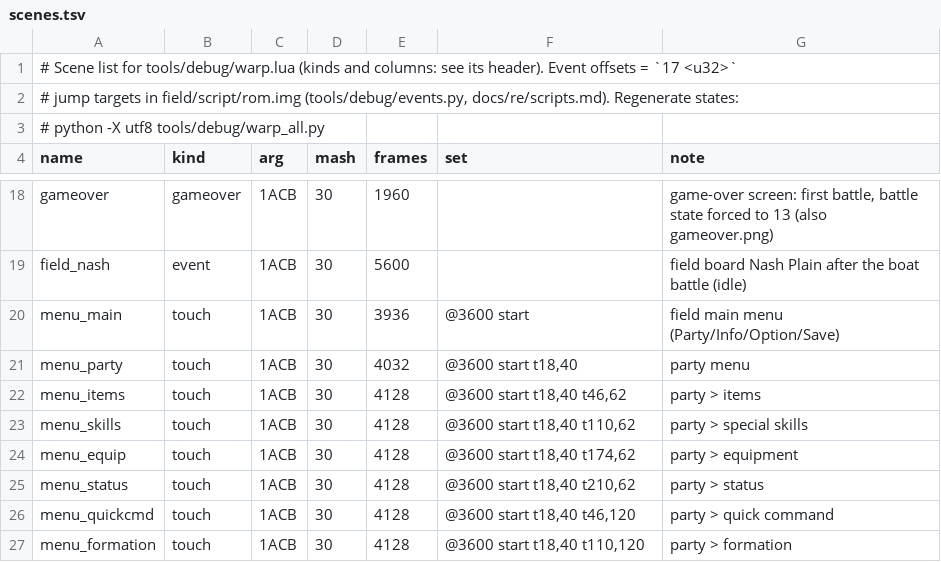
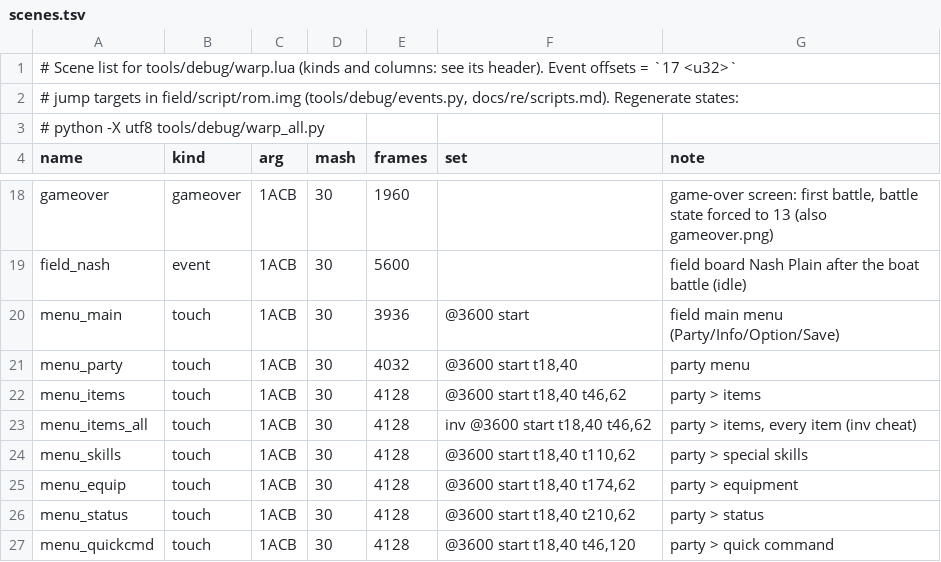
Before and after one commit to minhnhattonthat/bouken-ou-beet-vandel-vs-busters-en, a TSV file: tools/debug/scenes.tsv, drawn as a sheet; only a part is shown, gaps mark what is left out; the shorter side is filled out with more unchanged rows; the diff names each change by its address in the sheet, - before the commit and + after, or states it on an @@ line.

```diff
--- a/tools/debug/scenes.tsv
+++ b/tools/debug/scenes.tsv
+row 23: menu_items_all | touch | 1ACB | 30 | 4128 | inv @3600 start t18,40 t46,62 | party > items, every item (inv cheat)
```
Also changed, not shown: 11 other files.
